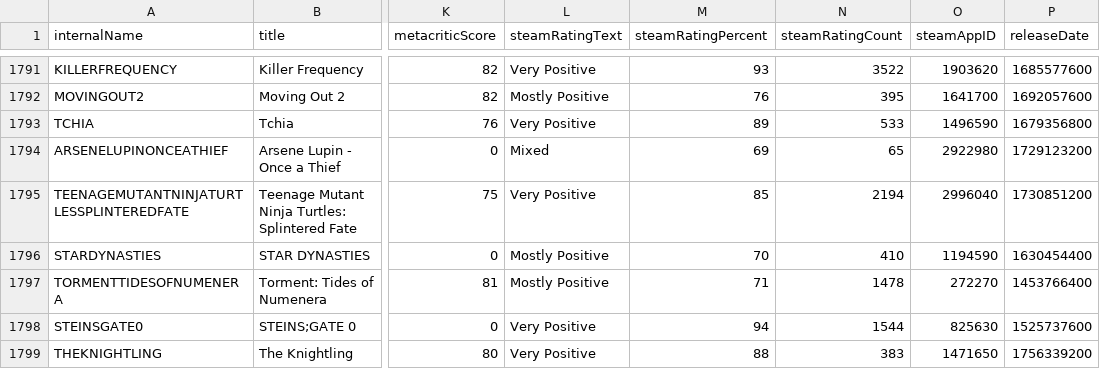
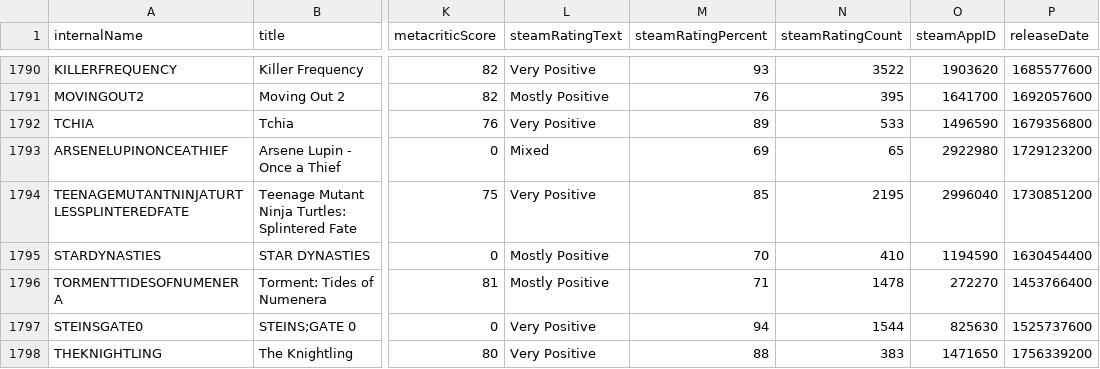
Before and after one commit to haiyib/steam-games, a CSV file: cheapshark_updated.csv, drawn as a sheet; only a part is shown, gaps mark what is left out; addresses are those after the commit; the diff covers the shown part only; the diff names each change by its address in the sheet, - before the commit and + after, or states it on an @@ line.

```diff
--- a/cheapshark_updated.csv
+++ b/cheapshark_updated.csv
-N1794 (steamRatingCount): 2194
+N1794 (steamRatingCount): 2195
```
Also changed, not shown: 1 added row, 1 removed row and 108 edited cells elsewhere in this file, steam_deals_top20_rangeplot.csv, 1 other file.
